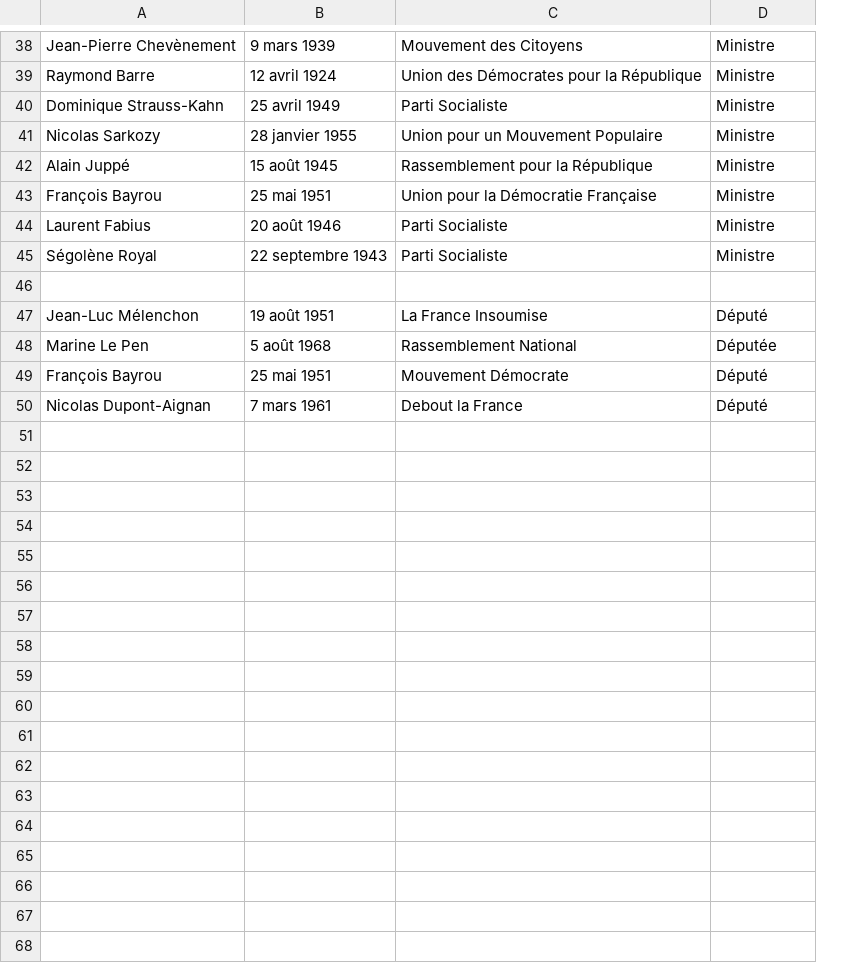
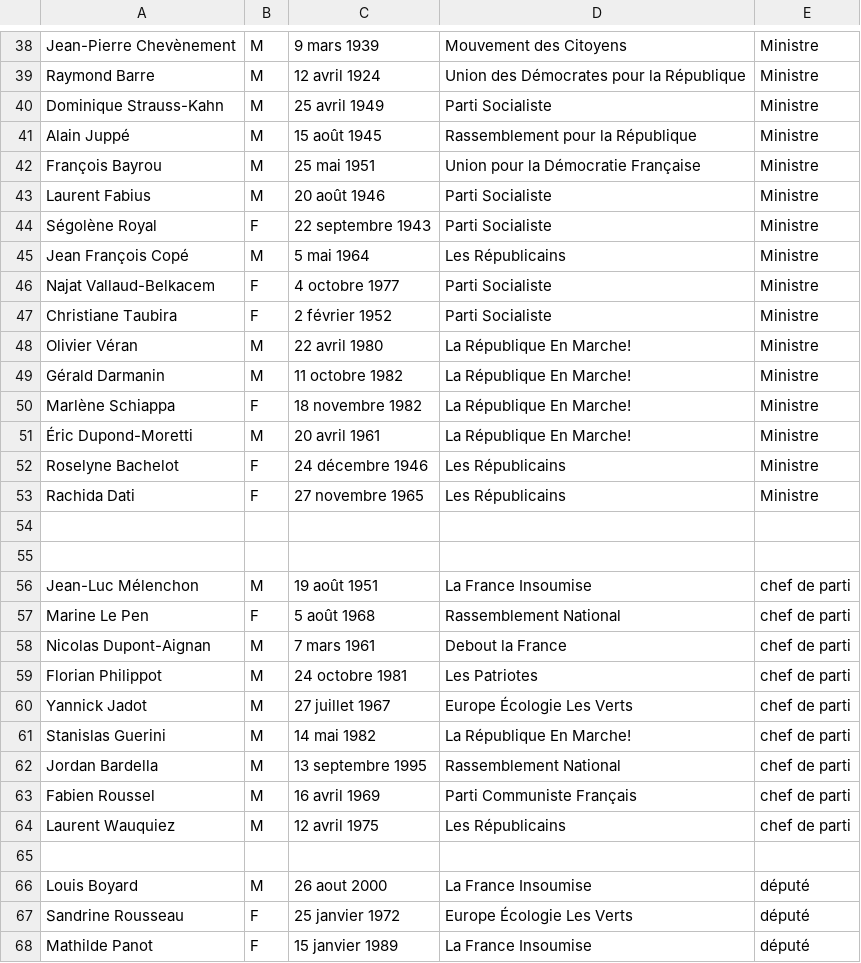
Before and after one commit to gabrielvannier/Politicl, a CSV file: dataset_constitution/raw_csv/political_figures_gemini.csv, drawn as a sheet; only a part is shown, gaps mark what is left out; removed rows and columns are numbered as before the commit, all else as after; the diff names each change by its address in the sheet, - before the commit and + after, or states it on an @@ line.

Commit message:
improve data in political figure gemini

```diff
--- a/dataset_constitution/raw_csv/political_figures_gemini.csv
+++ b/dataset_constitution/raw_csv/political_figures_gemini.csv
+column B, rows 38-44: M | M | M | M | M | M | F; rows 56-58: M | F | M
-row 41: Nicolas Sarkozy | 28 janvier 1955 | Union pour un Mouvement Populaire | Ministre
+row 45: Jean François Copé | M | 5 mai 1964 | Les Républicains | Ministre
+row 46: Najat Vallaud-Belkacem | F | 4 octobre 1977 | Parti Socialiste | Ministre
+row 47: Christiane Taubira | F | 2 février 1952 | Parti Socialiste | Ministre
+row 48: Olivier Véran | M | 22 avril 1980 | La République En Marche! | Ministre
+row 49: Gérald Darmanin | M | 11 octobre 1982 | La République En Marche! | Ministre
+row 50: Marlène Schiappa | F | 18 novembre 1982 | La République En Marche! | Ministre
+row 51: Éric Dupond-Moretti | M | 20 avril 1961 | La République En Marche! | Ministre
+row 52: Roselyne Bachelot | F | 24 décembre 1946 | Les Républicains | Ministre
+row 53: Rachida Dati | F | 27 novembre 1965 | Les Républicains | Ministre
+row 55: (empty)
-E56: Député
+E56: chef de parti
-E57: Députée
+E57: chef de parti
-row 49: François Bayrou | 25 mai 1951 | Mouvement Démocrate | Député
-E58: Député
+E58: chef de parti
+row 59: Florian Philippot | M | 24 octobre 1981 | Les Patriotes | chef de parti
+row 60: Yannick Jadot | M | 27 juillet 1967 | Europe Écologie Les Verts | chef de parti
+row 61: Stanislas Guerini | M | 14 mai 1982 | La République En Marche! | chef de parti
+row 62: Jordan Bardella | M | 13 septembre 1995 | Rassemblement National | chef de parti
+row 63: Fabien Roussel | M | 16 avril 1969 | Parti Communiste Français | chef de parti
+row 64: Laurent Wauquiez | M | 12 avril 1975 | Les Républicains | chef de parti
+row 65: (empty)
+row 66: Louis Boyard | M | 26 aout 2000 | La France Insoumise | député
+row 67: Sandrine Rousseau | F | 25 janvier 1972 | Europe Écologie Les Verts | député
+row 68: Mathilde Panot | F | 15 janvier 1989 | La France Insoumise | député
```
Also changed, not shown: dataset_constitution/cleaned_csv/deputies_data_16legislature.csv.
